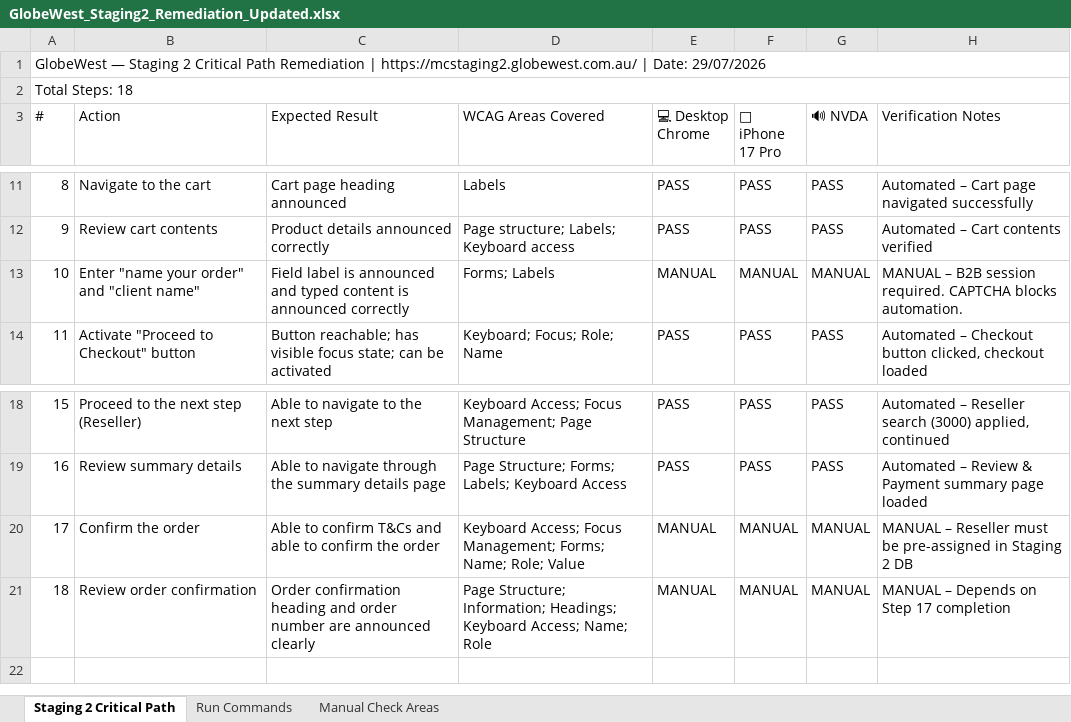
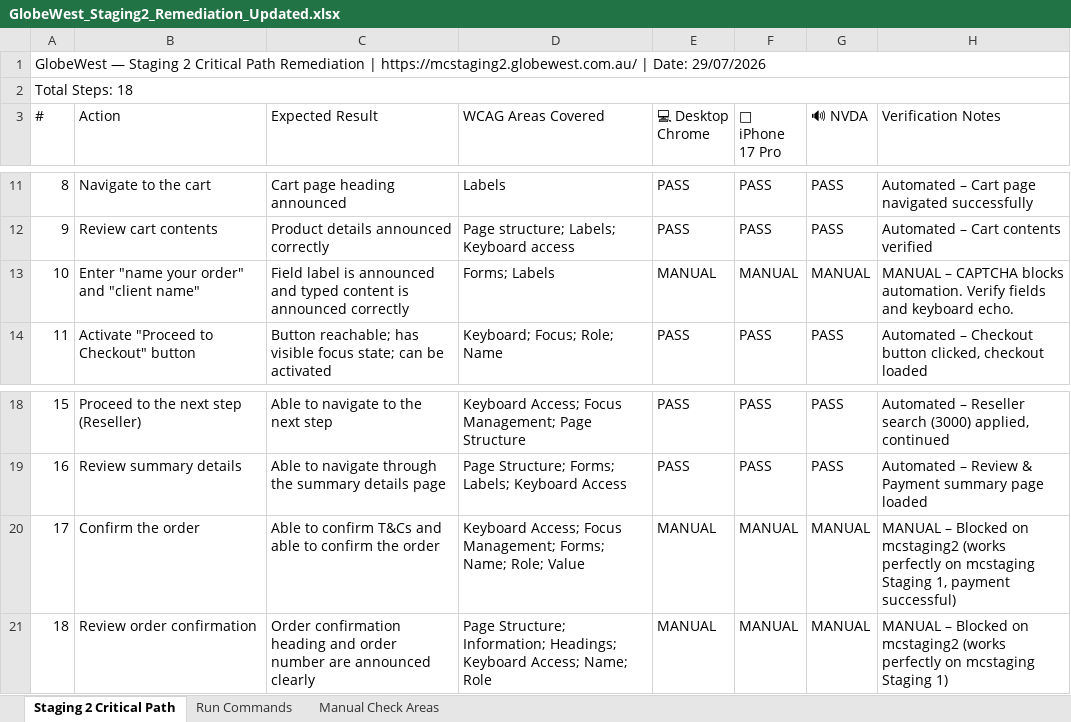
Before and after one commit to deepalilondhe-blip/globewest-2026, an Excel workbook: docs/GlobeWest_Staging2_Remediation_Updated.xlsx, sheet Staging 2 Critical Path, drawn as a sheet; only a part is shown, gaps mark what is left out; values as stored, in another font and other column widths than the file's, no borders; the diff names each change by its address in the sheet, - before the commit and + after, or states it on an @@ line.

Commit message:
Update manual step reasons: remove B2B reason for step 10, note that steps 17-18 work on mcstaging Staging 1

```diff
--- a/docs/GlobeWest_Staging2_Remediation_Updated.xlsx (sheet Staging 2 Critical Path)
+++ b/docs/GlobeWest_Staging2_Remediation_Updated.xlsx (sheet Staging 2 Critical Path)
-H13 (Verification Notes): MANUAL – B2B session required. CAPTCHA blocks automation.
+H13 (Verification Notes): MANUAL – CAPTCHA blocks automation. Verify fields and keyboard echo.
-H20 (Verification Notes): MANUAL – Reseller must be pre-assigned in Staging 2 DB
+H20 (Verification Notes): MANUAL – Blocked on mcstaging2 (works perfectly on mcstaging Staging 1, payment successful)
-H21 (Verification Notes): MANUAL – Depends on Step 17 completion
+H21 (Verification Notes): MANUAL – Blocked on mcstaging2 (works perfectly on mcstaging Staging 1)
```
Also changed, not shown: sheet Manual Check Areas, 1 other file.
